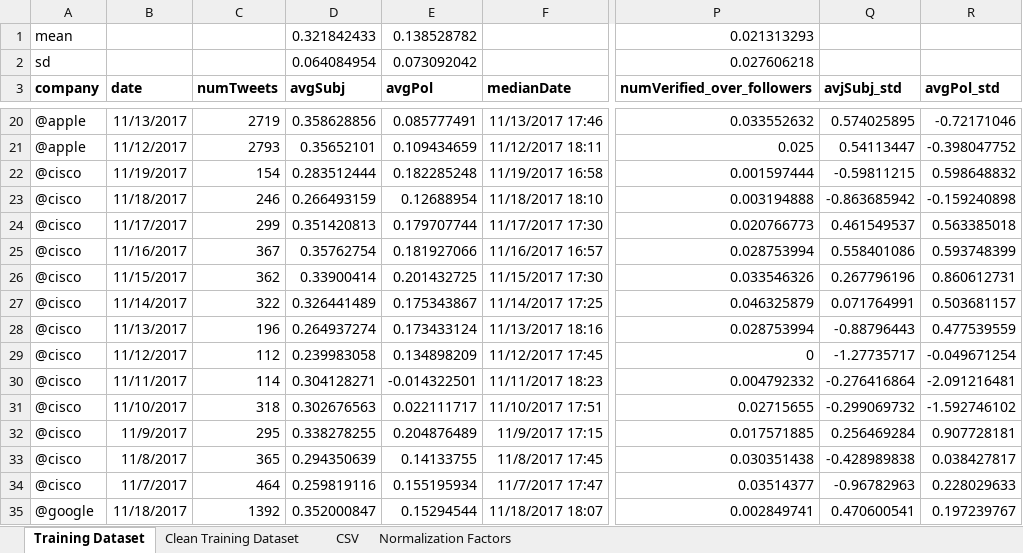
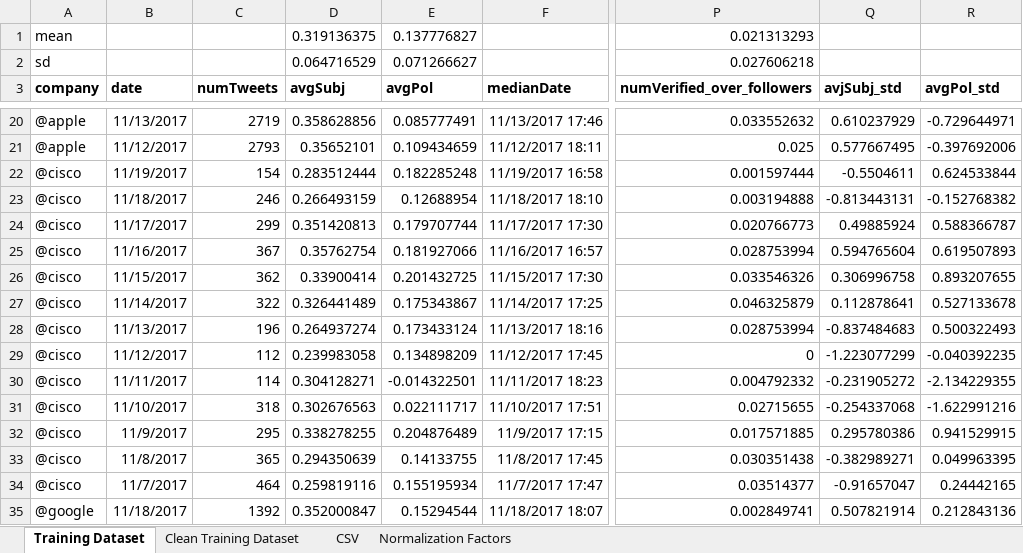
Before and after one commit to MattRCherry/MSCI446-TwitterStockMining, an Excel workbook: Training Dataset Wkbk.xlsx, sheet Training Dataset, drawn as a sheet; only a part is shown, gaps mark what is left out; values as stored, in another font and other column widths than the file's, no borders; conditional formats not drawn; the diff covers the shown part only; the diff names each change by its address in the sheet, - before the commit and + after, or states it on an @@ line.

Commit message:
Updated training dataset

```diff
--- a/Training Dataset Wkbk.xlsx (sheet Training Dataset)
+++ b/Training Dataset Wkbk.xlsx (sheet Training Dataset)
-D1 (avgSubj): 0.321842433
+D1 (avgSubj): 0.319136375
-E1 (avgPol): 0.138528782
+E1 (avgPol): 0.137776827
-D2 (avgSubj): 0.064084954
+D2 (avgSubj): 0.064716529
-E2 (avgPol): 0.073092042
+E2 (avgPol): 0.071266627
-Q20 (avjSubj_std): 0.574025895
+Q20 (avjSubj_std): 0.610237929
-R20 (avgPol_std): -0.72171046
+R20 (avgPol_std): -0.729644971
-Q21 (avjSubj_std): 0.54113447
+Q21 (avjSubj_std): 0.577667495
-R21 (avgPol_std): -0.398047752
+R21 (avgPol_std): -0.397692006
-Q22 (avjSubj_std): -0.59811215
+Q22 (avjSubj_std): -0.5504611
-R22 (avgPol_std): 0.598648832
+R22 (avgPol_std): 0.624533844
-Q23 (avjSubj_std): -0.863685942
+Q23 (avjSubj_std): -0.813443131
-R23 (avgPol_std): -0.159240898
+R23 (avgPol_std): -0.152768382
-Q24 (avjSubj_std): 0.461549537
+Q24 (avjSubj_std): 0.49885924
-R24 (avgPol_std): 0.563385018
+R24 (avgPol_std): 0.588366787
-Q25 (avjSubj_std): 0.558401086
+Q25 (avjSubj_std): 0.594765604
-R25 (avgPol_std): 0.593748399
+R25 (avgPol_std): 0.619507893
-Q26 (avjSubj_std): 0.267796196
+Q26 (avjSubj_std): 0.306996758
-R26 (avgPol_std): 0.860612731
+R26 (avgPol_std): 0.893207655
-Q27 (avjSubj_std): 0.071764991
+Q27 (avjSubj_std): 0.112878641
-R27 (avgPol_std): 0.503681157
+R27 (avgPol_std): 0.527133678
-Q28 (avjSubj_std): -0.88796443
+Q28 (avjSubj_std): -0.837484683
-R28 (avgPol_std): 0.477539559
+R28 (avgPol_std): 0.500322493
-Q29 (avjSubj_std): -1.27735717
+Q29 (avjSubj_std): -1.223077299
-R29 (avgPol_std): -0.049671254
+R29 (avgPol_std): -0.040392235
-Q30 (avjSubj_std): -0.276416864
+Q30 (avjSubj_std): -0.231905272
-R30 (avgPol_std): -2.091216481
+R30 (avgPol_std): -2.134229355
-Q31 (avjSubj_std): -0.299069732
+Q31 (avjSubj_std): -0.254337068
-R31 (avgPol_std): -1.592746102
+R31 (avgPol_std): -1.622991216
-Q32 (avjSubj_std): 0.256469284
+Q32 (avjSubj_std): 0.295780386
-R32 (avgPol_std): 0.907728181
+R32 (avgPol_std): 0.941529915
-Q33 (avjSubj_std): -0.428989838
+Q33 (avjSubj_std): -0.382989271
-R33 (avgPol_std): 0.038427817
+R33 (avgPol_std): 0.049963395
-Q34 (avjSubj_std): -0.96782963
+Q34 (avjSubj_std): -0.91657047
-R34 (avgPol_std): 0.228029633
+R34 (avgPol_std): 0.24442165
-Q35 (avjSubj_std): 0.470600541
+Q35 (avjSubj_std): 0.507821914
-R35 (avgPol_std): 0.197239767
+R35 (avgPol_std): 0.212843136
```
Also changed, not shown: 12 added rows and 194 edited cells elsewhere in this sheet, sheet Clean Training Dataset, 4 other files.
